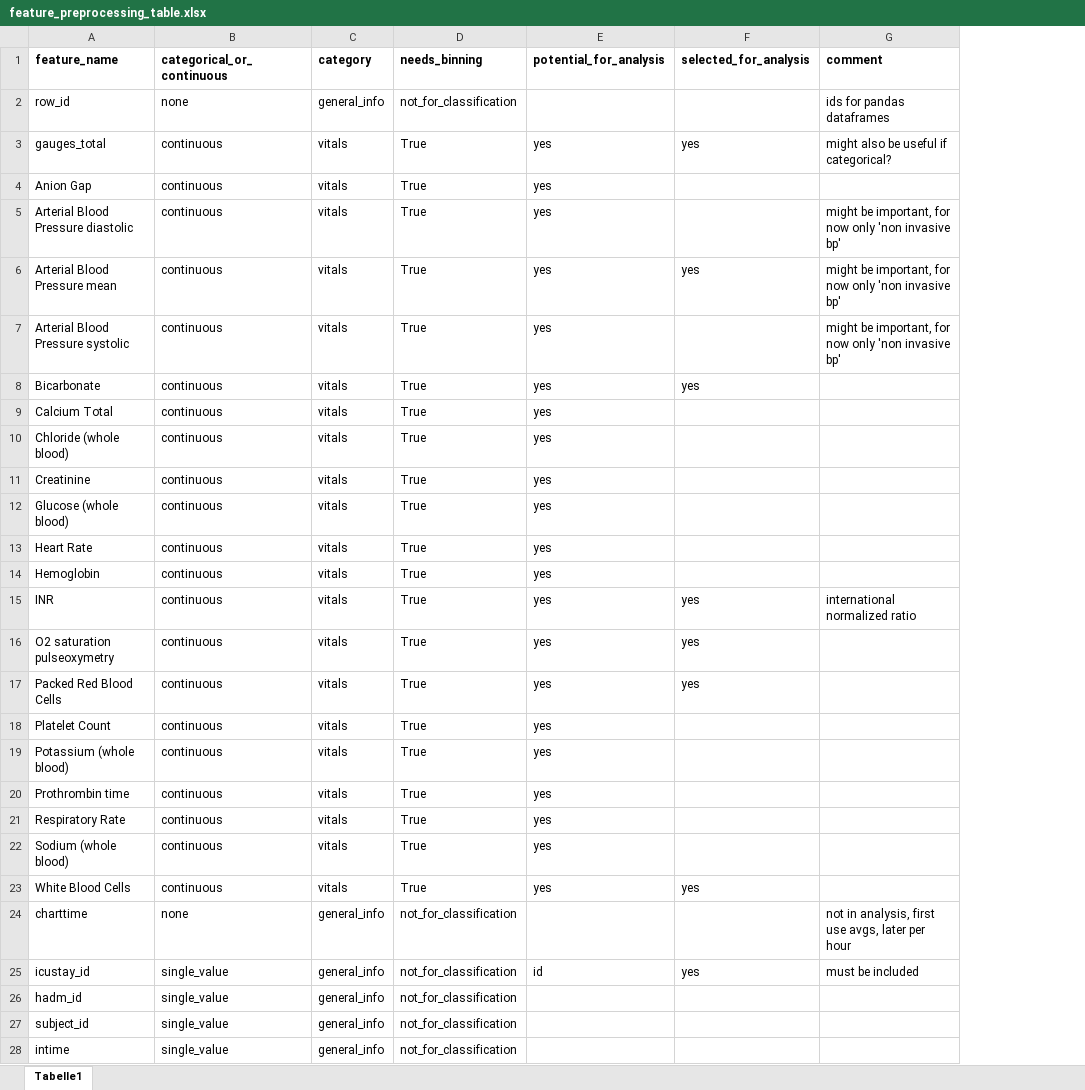
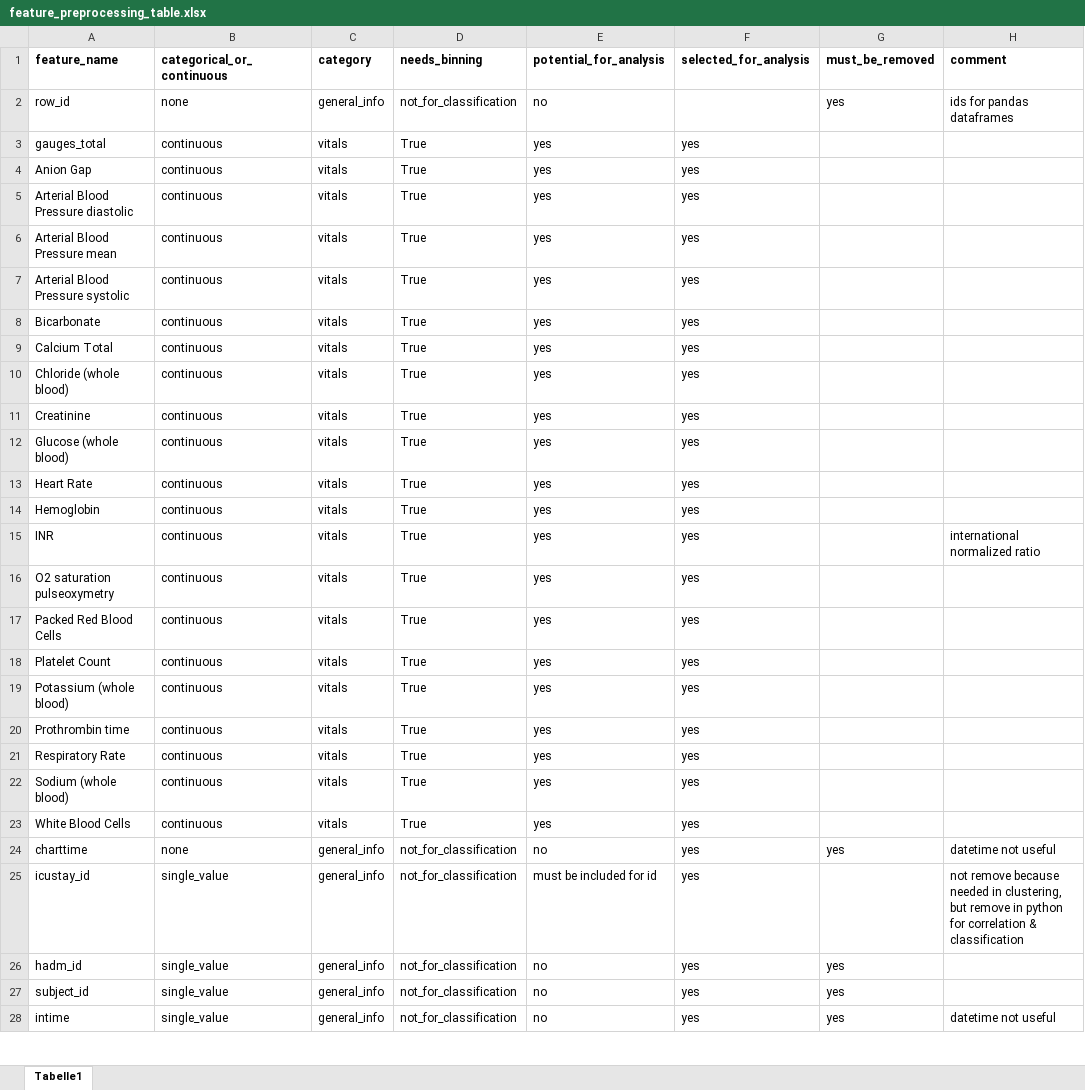
Before and after one commit to JayVeezy1/MA_thesis, an Excel workbook: supplements/feature_preprocessing_table.xlsx, sheet Tabelle1, drawn as a sheet; only a part is shown; values as stored, in another font and other column widths than the file's, no borders; addresses are those after the commit; the diff covers the shown part only; the diff names each change by its address in the sheet, - before the commit and + after, or states it on an @@ line.

Commit message:
moved preprocessing outside of functions, added clusters and dynamic features to features_overview_clusters, for this also added supplements/factorization_table.csv

```diff
--- a/supplements/feature_preprocessing_table.xlsx (sheet Tabelle1)
+++ b/supplements/feature_preprocessing_table.xlsx (sheet Tabelle1)
+column G (must_be_removed), rows 2-28: yes |  |  |  |  |  |  |  |  |  |  |  |  |  |  |  |  |  |  |  |  |  | yes |  | yes | yes | yes
-E2 (potential_for_analysis): (empty)
+E2 (potential_for_analysis): no
-H3 (comment): might also be useful if categorical?
+H3 (comment): (empty)
-F4:F5 (selected_for_analysis): (empty)
+F4:F5 (selected_for_analysis): yes
-H5:H7 (comment): might be important, for now only 'non invasive bp'
+H5:H7 (comment): (empty)
-F7 (selected_for_analysis): (empty)
+F7 (selected_for_analysis): yes
-F9:F14 (selected_for_analysis): (empty)
+F9:F14 (selected_for_analysis): yes
-F18:F22 (selected_for_analysis): (empty)
+F18:F22 (selected_for_analysis): yes
-E24 (potential_for_analysis): (empty)
+E24 (potential_for_analysis): no
-F24 (selected_for_analysis): (empty)
+F24 (selected_for_analysis): yes
-H24 (comment): not in analysis, first use avgs, later per hour
+H24 (comment): datetime not useful
-E25 (potential_for_analysis): id
+E25 (potential_for_analysis): must be included for id
-H25 (comment): must be included
+H25 (comment): not remove because needed in clustering, but remove in python for correlation & classification
-E26:E28 (potential_for_analysis): (empty)
+E26:E28 (potential_for_analysis): no
-F26:F28 (selected_for_analysis): (empty)
+F26:F28 (selected_for_analysis): yes
-H28 (comment): (empty)
+H28 (comment): datetime not useful
```
Also changed, not shown: 62 edited cells elsewhere in this sheet, 8 other files.
